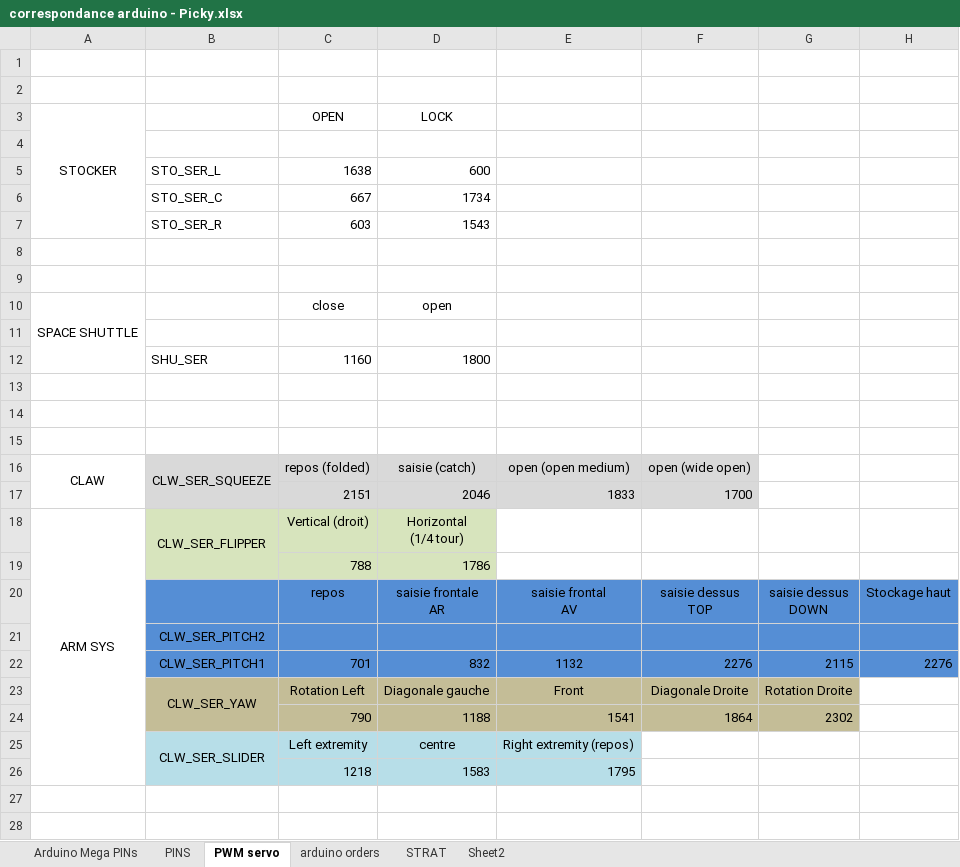
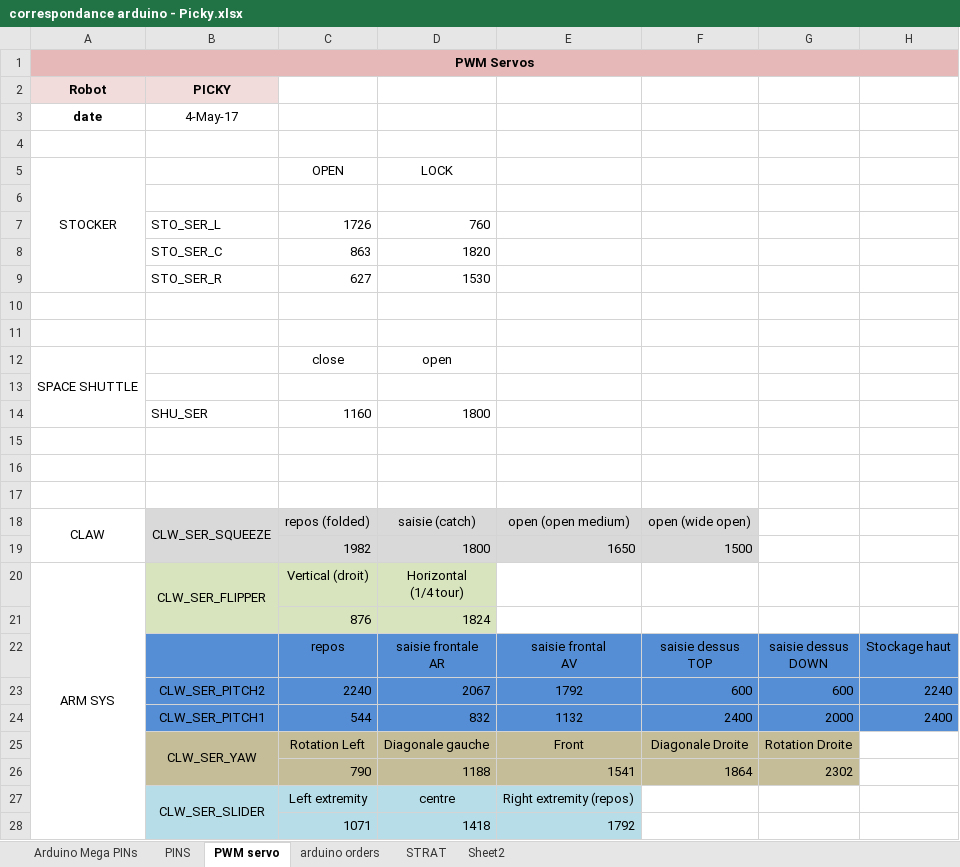
Before and after one commit to VegLeMeccano/EUROBOT-2017, an Excel workbook: correspondance arduino - Picky.xlsx, sheet PWM servo, drawn as a sheet; values as stored, in another font and other column widths than the file's, no borders; charts and pictures not drawn; removed rows and columns are numbered as before the commit, all else as after; the diff names each change by its address in the sheet, - before the commit and + after, or states it on an @@ line.

Commit message:
modif cst servos

```diff
--- a/correspondance arduino - Picky.xlsx (sheet PWM servo)
+++ b/correspondance arduino - Picky.xlsx (sheet PWM servo)
-A1 (STOCKER): (empty)
+A1 (STOCKER): PWM Servos
-A1:H1 fill: none
+A1:H1 fill: #E6B9B8
+A1:H1 merged
+row 2: Robot | PICKY
+row 3: date | 4-May-17
-row 5:  | STO_SER_L | 1638 | 600
-row 6:  | STO_SER_C | 667 | 1734
-row 7:  | STO_SER_R | 603 | 1543
+row 7:  | STO_SER_L | 1726 | 760
+row 8:  | STO_SER_C | 863 | 1820
+row 9:  | STO_SER_R | 627 | 1530
-row 17:  |  | 2151 | 2046 | 1833 | 1700
+row 19:  |  | 1982 | 1800 | 1650 | 1500
-row 19:  |  | 788 | 1786
+row 21:  |  | 876 | 1824
-row 21:  | CLW_SER_PITCH2
-row 22:  | CLW_SER_PITCH1 | 701 | 832 | 1132 | 2276 | 2115 | 2276
+row 23:  | CLW_SER_PITCH2 | 2240 | 2067 | 1792 | 600 | 600 | 2240
+row 24:  | CLW_SER_PITCH1 | 544 | 832 | 1132 | 2400 | 2000 | 2400
-row 26:  |  | 1218 | 1583 | 1795
+row 28:  |  | 1071 | 1418 | 1792
```
Also changed, not shown: charts or pictures, 5 other files.
